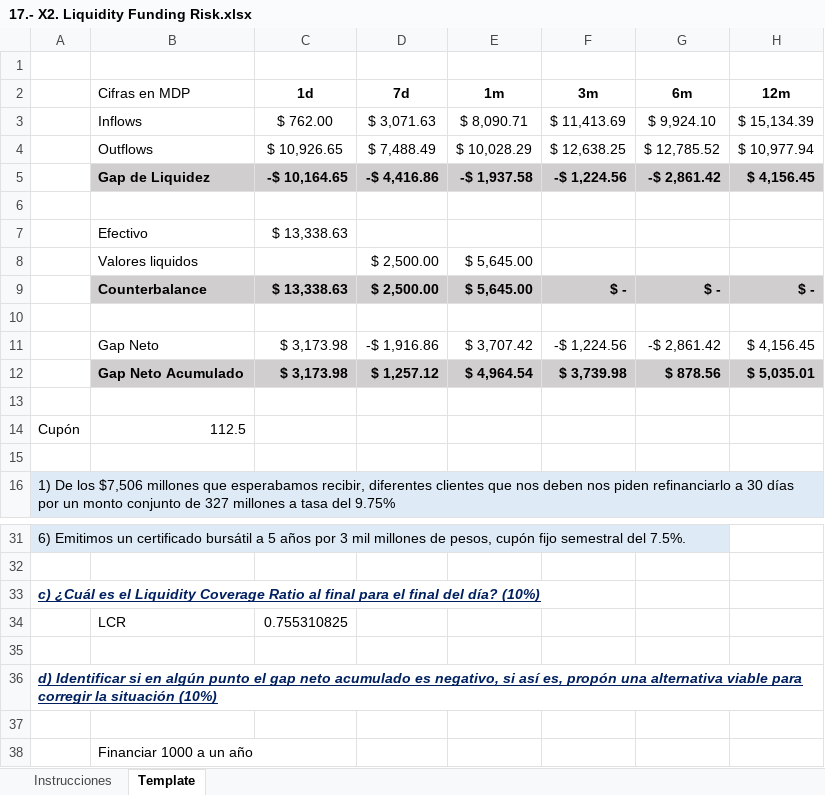
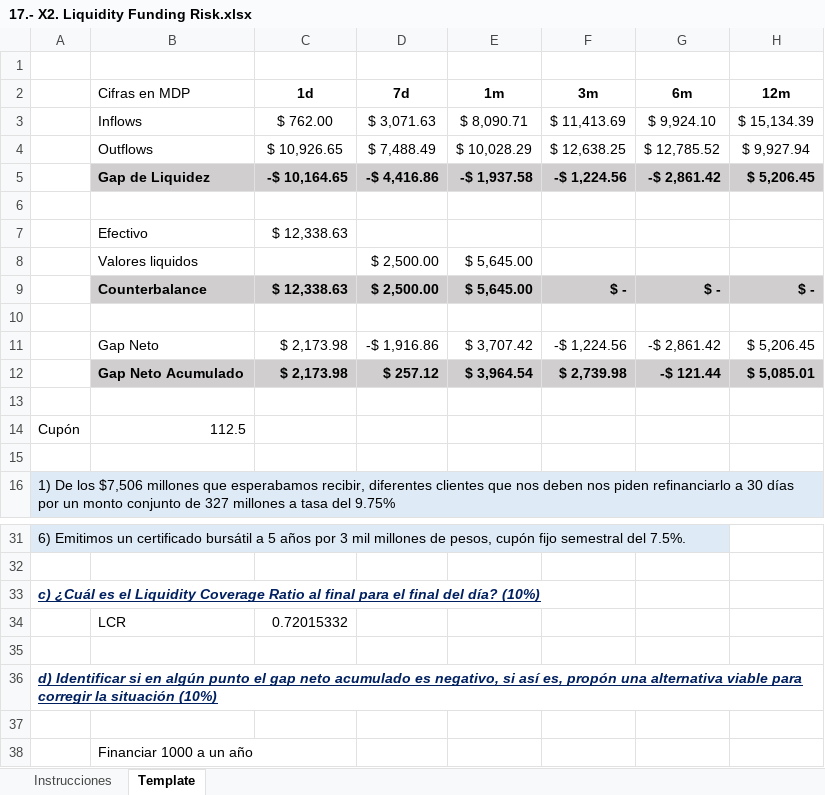
Before and after one commit to LuisMB09/admin_de_riesgos, an Excel workbook: 17.- X2. Liquidity Funding Risk.xlsx, sheet Template, drawn as a sheet; only a part is shown, gaps mark what is left out; values as stored, in another font and other column widths than the file's, no borders; removed rows and columns are numbered as before the commit, all else as after; the diff names each change by its address in the sheet, - before the commit and + after, or states it on an @@ line.

```diff
--- a/17.- X2. Liquidity Funding Risk.xlsx (sheet Template)
+++ b/17.- X2. Liquidity Funding Risk.xlsx (sheet Template)
-H4 (12m): $ 10,977.94
+H4 (12m): $ 9,927.94
-H5 (12m): $ 4,156.45
+H5 (12m): $ 5,206.45
-C7 (1d): $ 13,338.63
+C7 (1d): $ 12,338.63
-C9 (1d): $ 13,338.63
+C9 (1d): $ 12,338.63
-C11 (1d): $ 3,173.98
+C11 (1d): $ 2,173.98
-H11 (12m): $ 4,156.45
+H11 (12m): $ 5,206.45
-row 12:  | Gap Neto Acumulado | $ 3,173.98 | $ 1,257.12 | $ 4,964.54 | $ 3,739.98 | $ 878.56 | $ 5,035.01
+row 12:  | Gap Neto Acumulado | $ 2,173.98 | $ 257.12 | $ 3,964.54 | $ 2,739.98 | -$ 121.44 | $ 5,085.01
-C34 (1d): 0.755310825
+C34 (1d): 0.72015332
```
Also changed, not shown: 16.- X1. Liquidity Funding Risk.xlsx.
